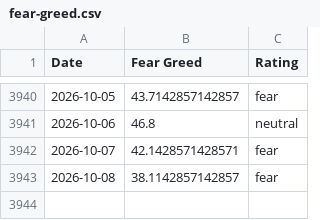
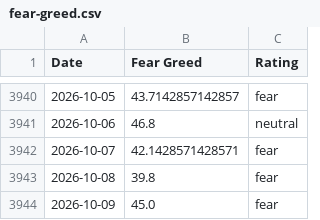
Before and after one commit to sln-crayfish/fear-greed-data, a CSV file: fear-greed.csv, drawn as a sheet; only a part is shown, gaps mark what is left out.

```diff
--- a/fear-greed.csv
+++ b/fear-greed.csv
@@ -3942,2 +3942,3 @@ Date,Fear Greed,Rating
 2026-10-07,42.1428571428571,fear
-2026-10-08,38.1142857142857,fear
+2026-10-08,39.8,fear
+2026-10-09,45.0,fear
```
Also changed, not shown: datasets/cnn_fear_greed.csv, 1 other file.
